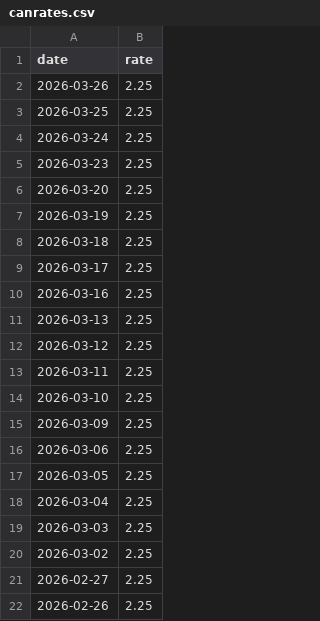
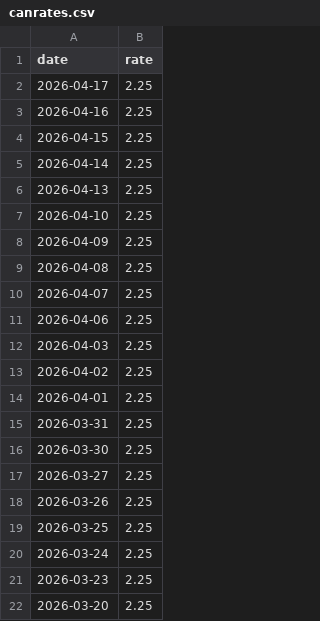
Before and after one commit to stellaxiaoGX/backtester, a CSV file: interest rates/canrates.csv, drawn as a sheet; only a part is shown; the shorter side is filled out with more unchanged rows; the diff names each change by its address in the sheet, - before the commit and + after, or states it on an @@ line.

```diff
--- a/interest rates/canrates.csv
+++ b/interest rates/canrates.csv
+row 2: 2026-04-17 | 2.25
+row 3: 2026-04-16 | 2.25
+row 4: 2026-04-15 | 2.25
+row 5: 2026-04-14 | 2.25
+row 6: 2026-04-13 | 2.25
+row 7: 2026-04-10 | 2.25
+row 8: 2026-04-09 | 2.25
+row 9: 2026-04-08 | 2.25
+row 10: 2026-04-07 | 2.25
+row 11: 2026-04-06 | 2.25
+row 12: 2026-04-03 | 2.25
+row 13: 2026-04-02 | 2.25
+row 14: 2026-04-01 | 2.25
+row 15: 2026-03-31 | 2.25
+row 16: 2026-03-30 | 2.25
+row 17: 2026-03-27 | 2.25
```
Also changed, not shown: 5 other files.
